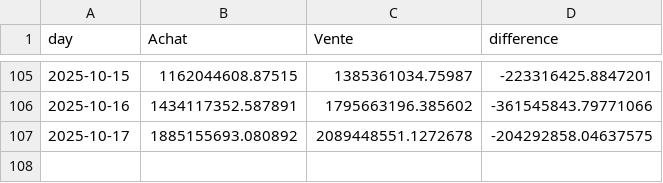
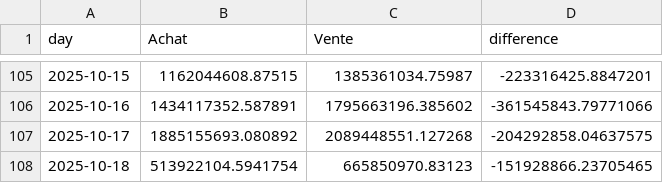
Before and after one commit to yassinedkk/binance, a CSV file: df_normal.csv, drawn as a sheet; only a part is shown, gaps mark what is left out.

```diff
--- a/df_normal.csv
+++ b/df_normal.csv
@@ -106,2 +106,3 @@ day,Achat,Vente,difference
 2025-10-16,1434117352.587891,1795663196.385602,-361545843.79771066
-2025-10-17,1885155693.080892,2089448551.1272678,-204292858.04637575
+2025-10-17,1885155693.080892,2089448551.127268,-204292858.04637575
+2025-10-18,513922104.5941754,665850970.83123,-151928866.23705465
```
Also changed, not shown: df_whale.csv, q_whale.csv.
